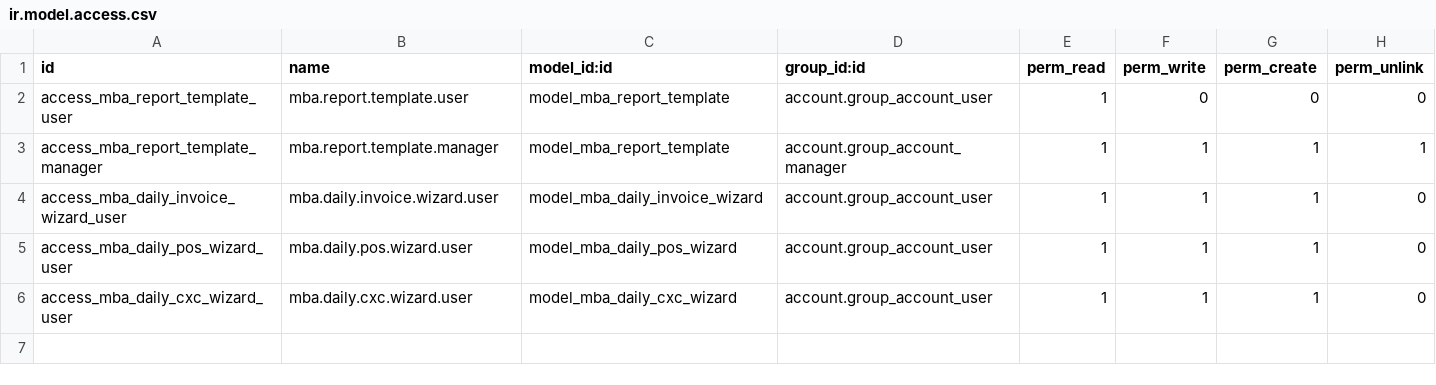
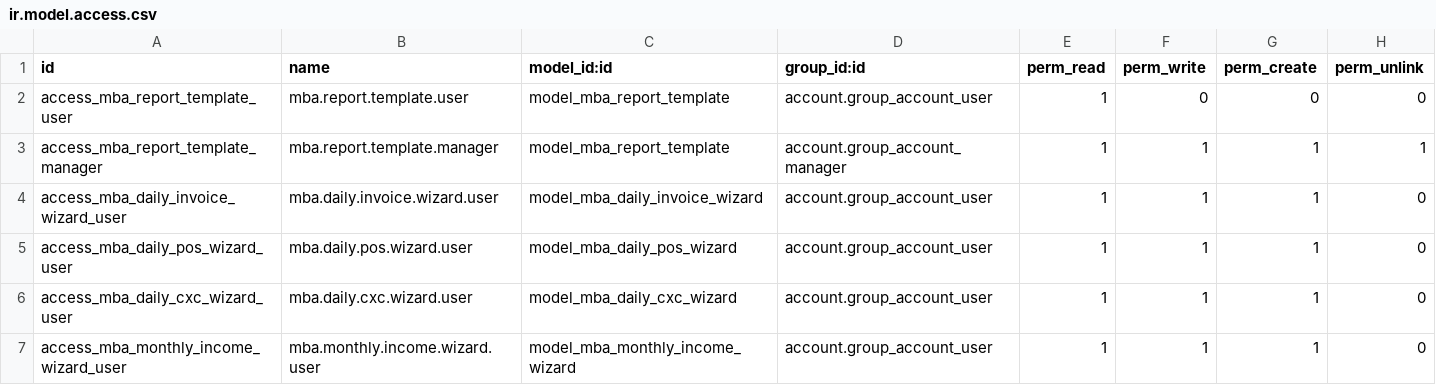
Before and after one commit to DevOpsMBAConsultings/mba_reportes_diarios, a CSV file: security/ir.model.access.csv, drawn as a sheet; the diff names each change by its address in the sheet, - before the commit and + after, or states it on an @@ line.

```diff
--- a/security/ir.model.access.csv
+++ b/security/ir.model.access.csv
+row 7: access_mba_monthly_income_wizard_user | mba.monthly.income.wizard.user | model_mba_monthly_income_wizard | account.group_account_user | 1 | 1 | 1 | 0
```
Also changed, not shown: 7 other files.
